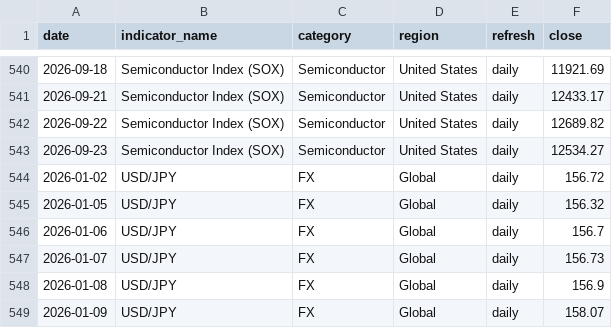
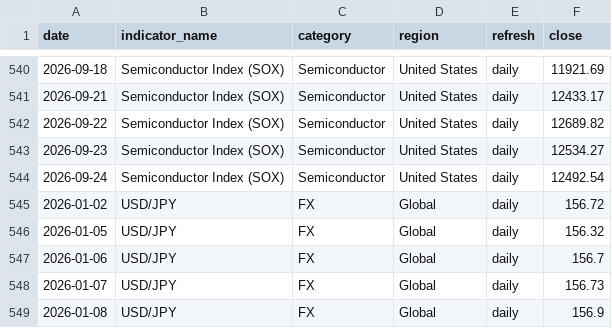
Before and after one commit to tomoki1982/Trend-Analysis, a CSV file: data/history_daily_2026.csv, drawn as a sheet; only a part is shown, gaps mark what is left out; the shorter side is filled out with more unchanged rows; the diff names each change by its address in the sheet, - before the commit and + after, or states it on an @@ line.

```diff
--- a/data/history_daily_2026.csv
+++ b/data/history_daily_2026.csv
+row 544: 2026-09-24 | Semiconductor Index (SOX) | Semiconductor | United States | daily | 12492.54
```
Also changed, not shown: data/latest_snapshot.csv.
